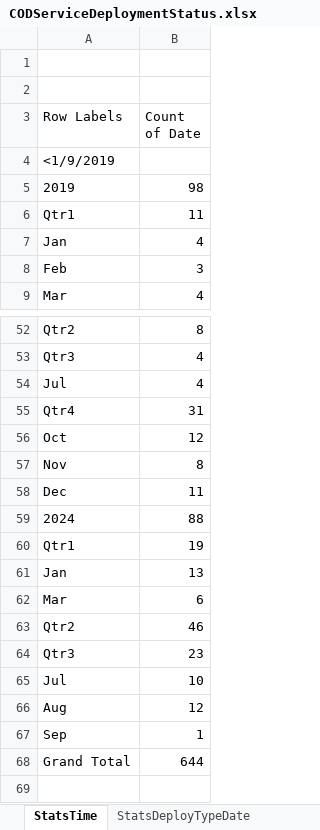
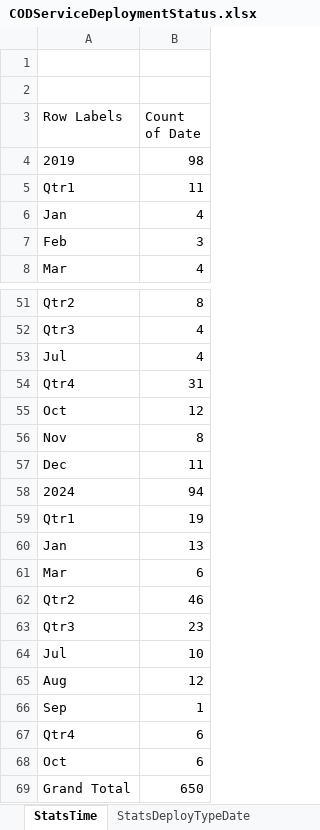
Before and after one commit to UGA-ITOSHumanitarianGIS/mapservicedoc, an Excel workbook: Data/CODServiceDeploymentStatus.xlsx, sheet StatsTime, drawn as a sheet; only a part is shown, gaps mark what is left out; values as stored, in another font and other column widths than the file's, no borders; charts and pictures not drawn; removed rows and columns are numbered as before the commit, all else as after; the diff names each change by its address in the sheet, - before the commit and + after, or states it on an @@ line.

```diff
--- a/Data/CODServiceDeploymentStatus.xlsx (sheet StatsTime)
+++ b/Data/CODServiceDeploymentStatus.xlsx (sheet StatsTime)
-row 4: <1/9/2019
-B58 (Count of Date): 88
+B58 (Count of Date): 94
@@ column A (Row Labels) renumbered in row 67 @@
-B67 (Count of Date): 644
+B67 (Count of Date): 6
+row 68: Oct | 6
+row 69: Grand Total | 650
```
Also changed, not shown: sheet Service Deployment History, sheet StatsDeployTypeDate.
